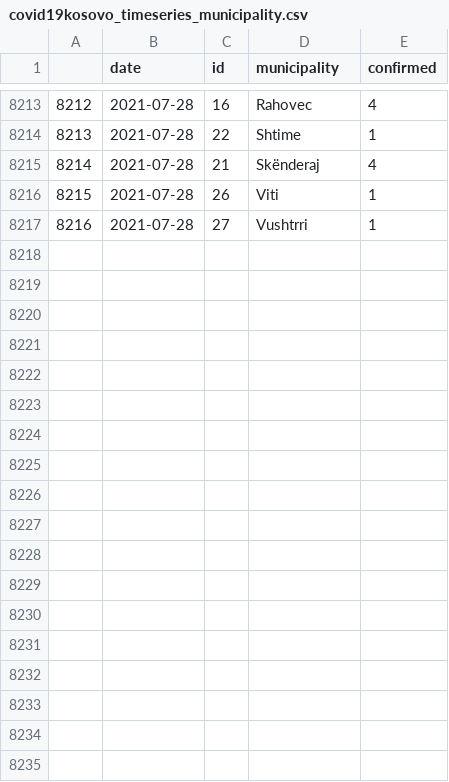
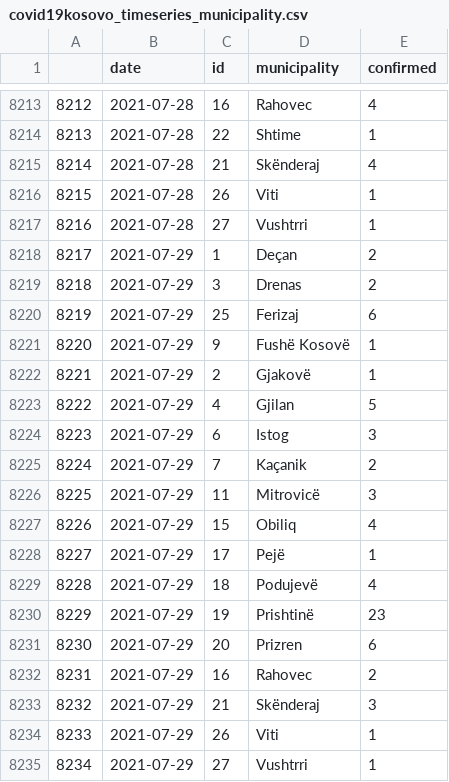
Before and after one commit to KushtrimVisoka/datasets, a CSV file: covid19kosovo_timeseries_municipality.csv, drawn as a sheet; only a part is shown, gaps mark what is left out.

```diff
--- a/covid19kosovo_timeseries_municipality.csv
+++ b/covid19kosovo_timeseries_municipality.csv
@@ -8217 +8217,19 @@
 "8216",2021-07-28,"27","Vushtrri",1
+"8217",2021-07-29,"1","Deçan",2
+"8218",2021-07-29,"3","Drenas",2
+"8219",2021-07-29,"25","Ferizaj",6
+"8220",2021-07-29,"9","Fushë Kosovë",1
+"8221",2021-07-29,"2","Gjakovë",1
+"8222",2021-07-29,"4","Gjilan",5
+"8223",2021-07-29,"6","Istog",3
+"8224",2021-07-29,"7","Kaçanik",2
+"8225",2021-07-29,"11","Mitrovicë",3
+"8226",2021-07-29,"15","Obiliq",4
+"8227",2021-07-29,"17","Pejë",1
+"8228",2021-07-29,"18","Podujevë",4
+"8229",2021-07-29,"19","Prishtinë",23
+"8230",2021-07-29,"20","Prizren",6
+"8231",2021-07-29,"16","Rahovec",2
+"8232",2021-07-29,"21","Skënderaj",3
+"8233",2021-07-29,"26","Viti",1
+"8234",2021-07-29,"27","Vushtrri",1
```
Also changed, not shown: covid19kosovo_timeseries.csv, 1 other file.
